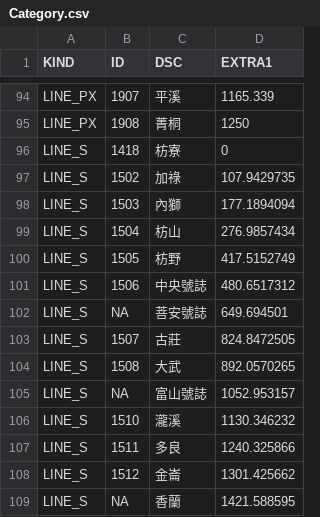
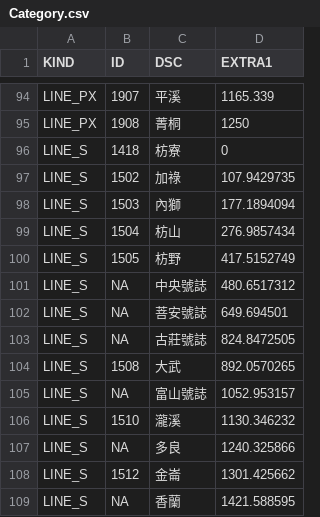
Before and after one commit to billy1125/TRA_time_space_diagram, a CSV file: CSV/Category.csv, drawn as a sheet; only a part is shown, gaps mark what is left out.

Commit message:
修正南迴線基本資料
中央號誌站、古莊站、多良站未提供客戶服務，故修改為淺色，古莊車站修改為古莊號誌站。

```diff
--- a/CSV/Category.csv
+++ b/CSV/Category.csv
@@ -100,5 +100,5 @@ LINE_S,1504,枋山,276.9857434
 LINE_S,1505,枋野,417.5152749
-LINE_S,1506,中央號誌,480.6517312
+LINE_S,NA,中央號誌,480.6517312
 LINE_S,NA,菩安號誌,649.694501
-LINE_S,1507,古莊,824.8472505
+LINE_S,NA,古莊號誌,824.8472505
 LINE_S,1508,大武,892.0570265
@@ -106,3 +106,3 @@ LINE_S,NA,富山號誌,1052.953157
 LINE_S,1510,瀧溪,1130.346232
-LINE_S,1511,多良,1240.325866
+LINE_S,NA,多良,1240.325866
 LINE_S,1512,金崙,1301.425662
```
